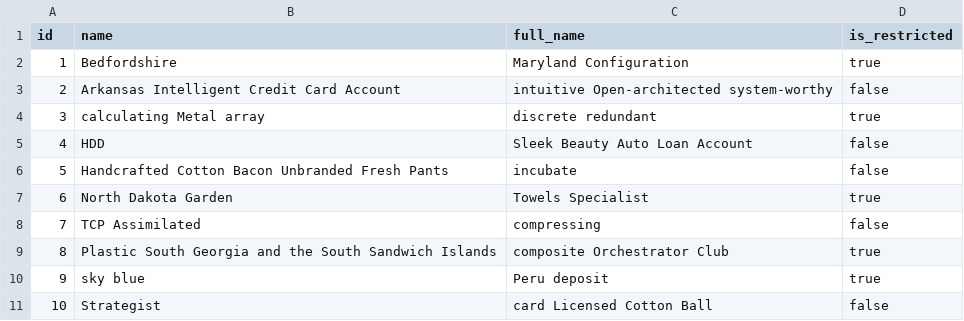
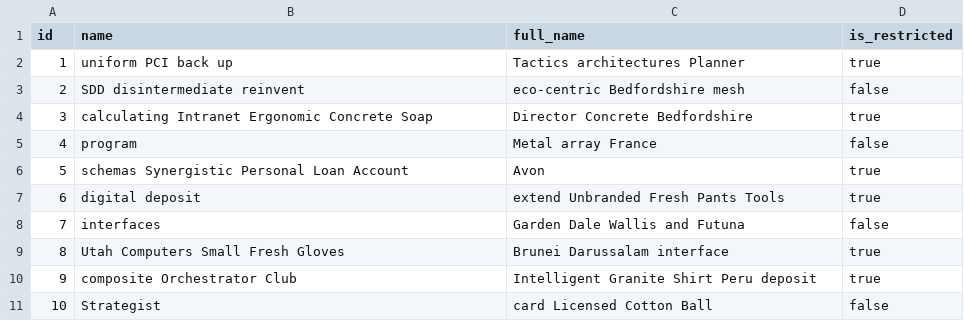
Before and after one commit to Saikiran7569/eshipper, a CSV file: src/main/resources/config/liquibase/fake-data/country.csv, drawn as a sheet.

```diff
--- a/src/main/resources/config/liquibase/fake-data/country.csv
+++ b/src/main/resources/config/liquibase/fake-data/country.csv
@@ -1,11 +1,11 @@
 id;name;full_name;is_restricted
-1;Bedfordshire;Maryland Configuration;true
-2;Arkansas Intelligent Credit Card Account;intuitive Open-architected system-worthy;false
-3;calculating Metal array;discrete redundant;true
-4;HDD;Sleek Beauty Auto Loan Account;false
-5;Handcrafted Cotton Bacon Unbranded Fresh Pants;incubate;false
-6;North Dakota Garden;Towels Specialist;true
-7;TCP Assimilated;compressing;false
-8;Plastic South Georgia and the South Sandwich Islands;composite Orchestrator Club;true
-9;sky blue;Peru deposit;true
+1;uniform PCI back up;Tactics architectures Planner;true
+2;SDD disintermediate reinvent;eco-centric Bedfordshire mesh;false
+3;calculating Intranet Ergonomic Concrete Soap;Director Concrete Bedfordshire;true
+4;program;Metal array France;false
+5;schemas Synergistic Personal Loan Account;Avon;true
+6;digital deposit;extend Unbranded Fresh Pants Tools;true
+7;interfaces;Garden Dale Wallis and Futuna;false
+8;Utah Computers Small Fresh Gloves;Brunei Darussalam interface;true
+9;composite Orchestrator Club;Intelligent Granite Shirt Peru deposit;true
 10;Strategist;card Licensed Cotton Ball;false
```
Also changed, not shown: src/main/resources/config/liquibase/fake-data/address_book.csv, src/main/resources/config/liquibase/fake-data/company.csv, 34 other files.
